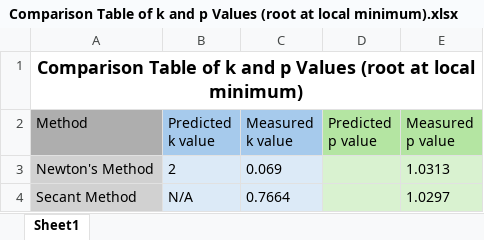
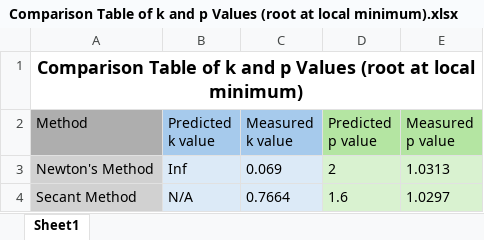
Before and after one commit to mdepstein/Assignment-1, an Excel workbook: Comparison Table of k and p Values (root at local minimum).xlsx, sheet Sheet1, drawn as a sheet; values as stored, in another font and other column widths than the file's, no borders; the diff names each change by its address in the sheet, - before the commit and + after, or states it on an @@ line.

```diff
--- a/Comparison Table of k and p Values (root at local minimum).xlsx (sheet Sheet1)
+++ b/Comparison Table of k and p Values (root at local minimum).xlsx (sheet Sheet1)
-B3 (Predicted k value): 2
+B3 (Predicted k value): Inf
-D3 (Predicted p value): (empty)
+D3 (Predicted p value): 2
-D4 (Predicted p value): (empty)
+D4 (Predicted p value): 1.6
```
Also changed, not shown: 4 other files.
